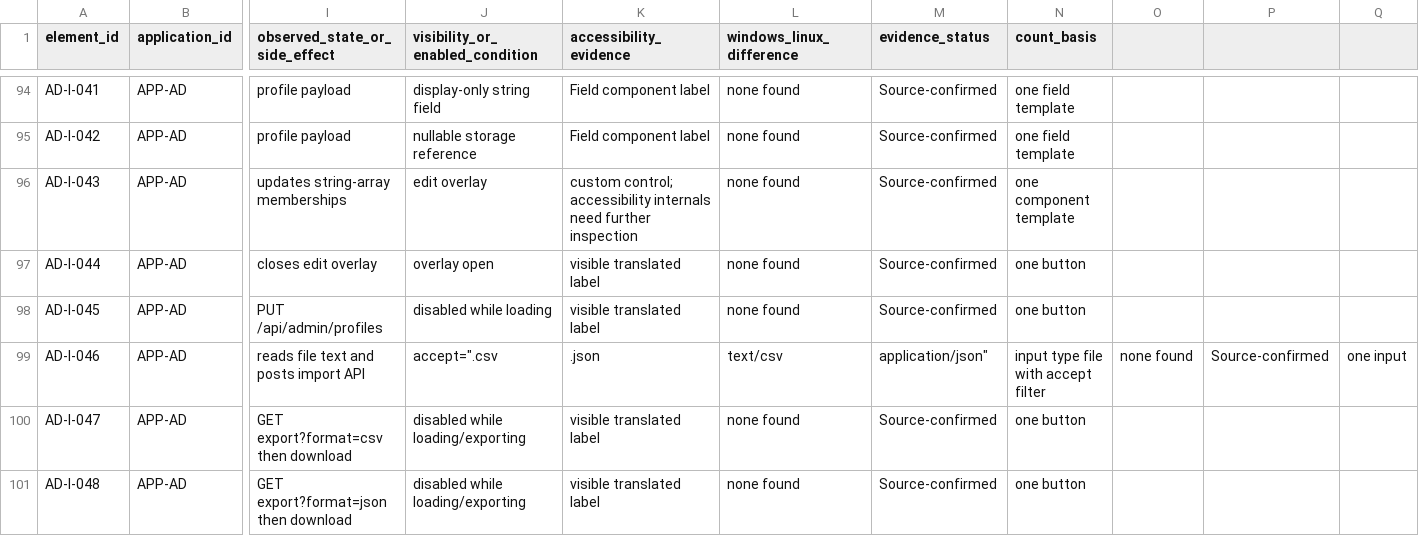
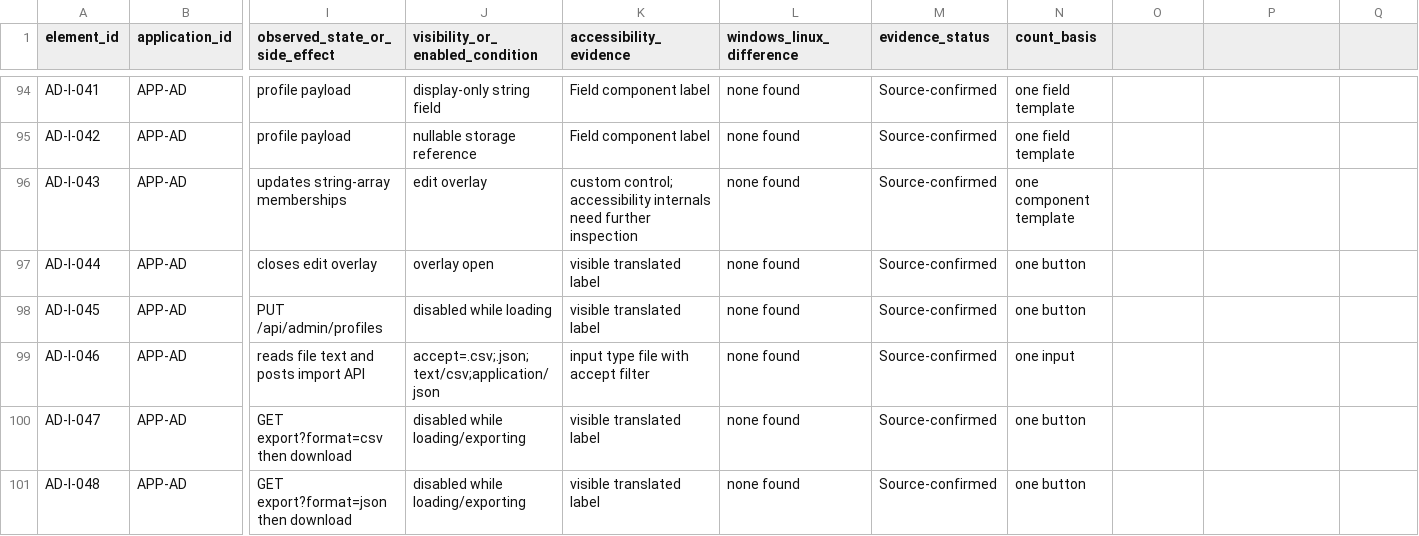
Before and after one commit to SMozaff/Onyx-Framework, a CSV file: docs/audits/desktop-ui-ux-forensic-inventory/interactive-elements.csv, drawn as a sheet; only a part is shown, gaps mark what is left out; the diff names each change by its address in the sheet, - before the commit and + after, or states it on an @@ line.

```diff
--- a/docs/audits/desktop-ui-ux-forensic-inventory/interactive-elements.csv
+++ b/docs/audits/desktop-ui-ux-forensic-inventory/interactive-elements.csv
-J99 (visibility_or_enabled_condition): accept=".csv
+J99 (visibility_or_enabled_condition): accept=.csv;.json;text/csv;application/json
-K99 (accessibility_evidence): .json
+K99 (accessibility_evidence): input type file with accept filter
-L99 (windows_linux_difference): text/csv
+L99 (windows_linux_difference): none found
-M99 (evidence_status): application/json"
+M99 (evidence_status): Source-confirmed
-N99 (count_basis): input type file with accept filter
+N99 (count_basis): one input
-O99: none found
+O99: (empty)
-P99: Source-confirmed
+P99: (empty)
-Q99: one input
+Q99: (empty)
```
Also changed, not shown: docs/audits/desktop-ui-ux-forensic-inventory/forms-and-fields.csv.
